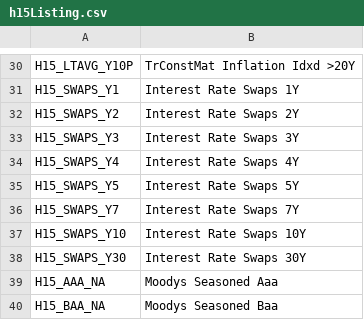
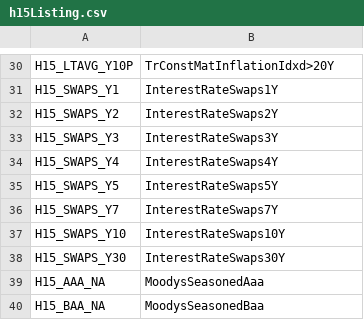
Before and after one commit to r-forge/rmetrics, a CSV file: pkg/fImport/data/h15Listing.csv, drawn as a sheet; only a part is shown, gaps mark what is left out; the diff covers the shown part only; the diff names each change by its address in the sheet, - before the commit and + after, or states it on an @@ line.

```diff
--- a/pkg/fImport/data/h15Listing.csv
+++ b/pkg/fImport/data/h15Listing.csv
-B30: TrConstMat Inflation Idxd >20Y
+B30: TrConstMatInflationIdxd>20Y
-B31: Interest Rate Swaps 1Y
+B31: InterestRateSwaps1Y
-B32: Interest Rate Swaps 2Y
+B32: InterestRateSwaps2Y
-B33: Interest Rate Swaps 3Y
+B33: InterestRateSwaps3Y
-B34: Interest Rate Swaps 4Y
+B34: InterestRateSwaps4Y
-B35: Interest Rate Swaps 5Y
+B35: InterestRateSwaps5Y
-B36: Interest Rate Swaps 7Y
+B36: InterestRateSwaps7Y
-B37: Interest Rate Swaps 10Y
+B37: InterestRateSwaps10Y
-B38: Interest Rate Swaps 30Y
+B38: InterestRateSwaps30Y
-B39: Moodys Seasoned Aaa
+B39: MoodysSeasonedAaa
-B40: Moodys Seasoned Baa
+B40: MoodysSeasonedBaa
```
Also changed, not shown: 28 edited cells elsewhere in this file.
